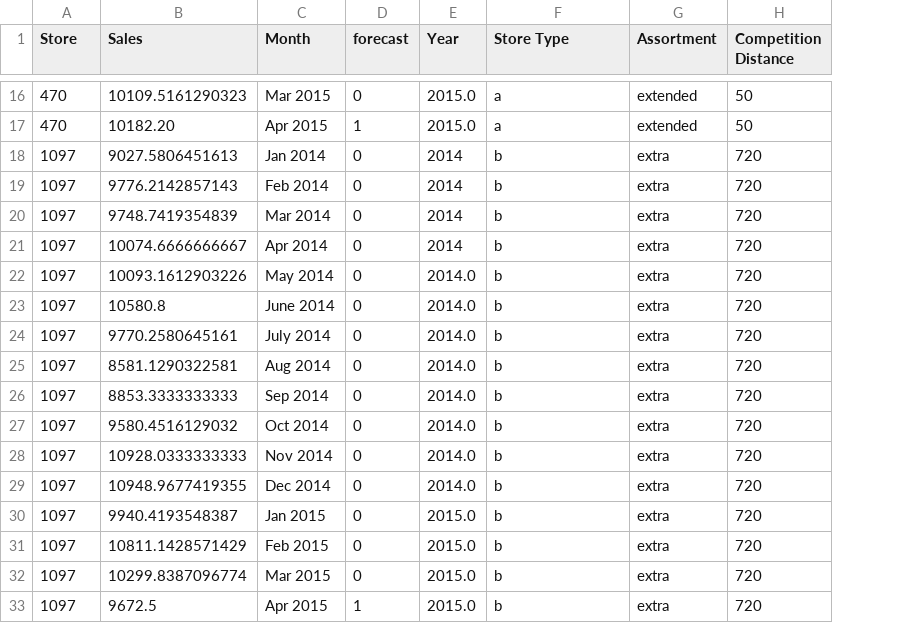
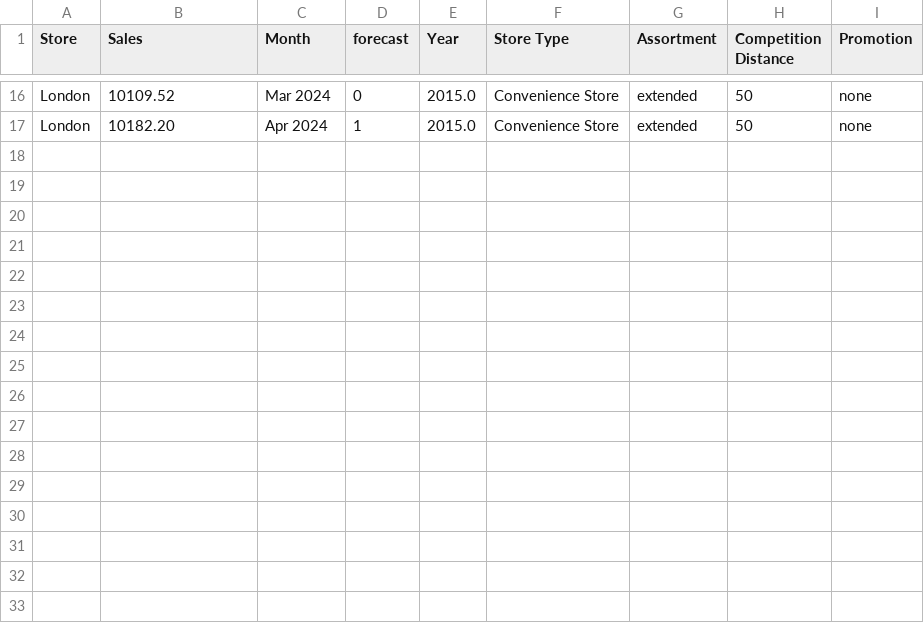
Before and after one commit to aroeder-ipri/XAI-im-Controlling, a CSV file: Frontend/fiktiv.csv, drawn as a sheet; only a part is shown, gaps mark what is left out; removed rows and columns are numbered as before the commit, all else as after; the diff covers the shown part only; the diff names each change by its address in the sheet, - before the commit and + after, or states it on an @@ line.

```diff
--- a/Frontend/fiktiv.csv
+++ b/Frontend/fiktiv.csv
+column I (Promotion), rows 16-17: none | none
-A16:A17 (Store): 470
+A16:A17 (Store): London
-B16 (Sales): 10109.5161290323
+B16 (Sales): 10109.52
-C16 (Month): Mar 2015
+C16 (Month): Mar 2024
-F16:F17 (Store Type): a
+F16:F17 (Store Type): Convenience Store
-C17 (Month): Apr 2015
+C17 (Month): Apr 2024
-row 18: 1097 | 9027.5806451613 | Jan 2014 | 0 | 2014 | b | extra | 720
-row 19: 1097 | 9776.2142857143 | Feb 2014 | 0 | 2014 | b | extra | 720
-row 20: 1097 | 9748.7419354839 | Mar 2014 | 0 | 2014 | b | extra | 720
-row 21: 1097 | 10074.6666666667 | Apr 2014 | 0 | 2014 | b | extra | 720
-row 22: 1097 | 10093.1612903226 | May 2014 | 0 | 2014.0 | b | extra | 720
-row 23: 1097 | 10580.8 | June 2014 | 0 | 2014.0 | b | extra | 720
-row 24: 1097 | 9770.2580645161 | July 2014 | 0 | 2014.0 | b | extra | 720
-row 25: 1097 | 8581.1290322581 | Aug 2014 | 0 | 2014.0 | b | extra | 720
-row 26: 1097 | 8853.3333333333 | Sep 2014 | 0 | 2014.0 | b | extra | 720
-row 27: 1097 | 9580.4516129032 | Oct 2014 | 0 | 2014.0 | b | extra | 720
-row 28: 1097 | 10928.0333333333 | Nov 2014 | 0 | 2014.0 | b | extra | 720
-row 29: 1097 | 10948.9677419355 | Dec 2014 | 0 | 2014.0 | b | extra | 720
-row 30: 1097 | 9940.4193548387 | Jan 2015 | 0 | 2015.0 | b | extra | 720
-row 31: 1097 | 10811.1428571429 | Feb 2015 | 0 | 2015.0 | b | extra | 720
-row 32: 1097 | 10299.8387096774 | Mar 2015 | 0 | 2015.0 | b | extra | 720
-row 33: 1097 | 9672.5 | Apr 2015 | 1 | 2015.0 | b | extra | 720
```
Also changed, not shown: 56 edited cells elsewhere in this file.
